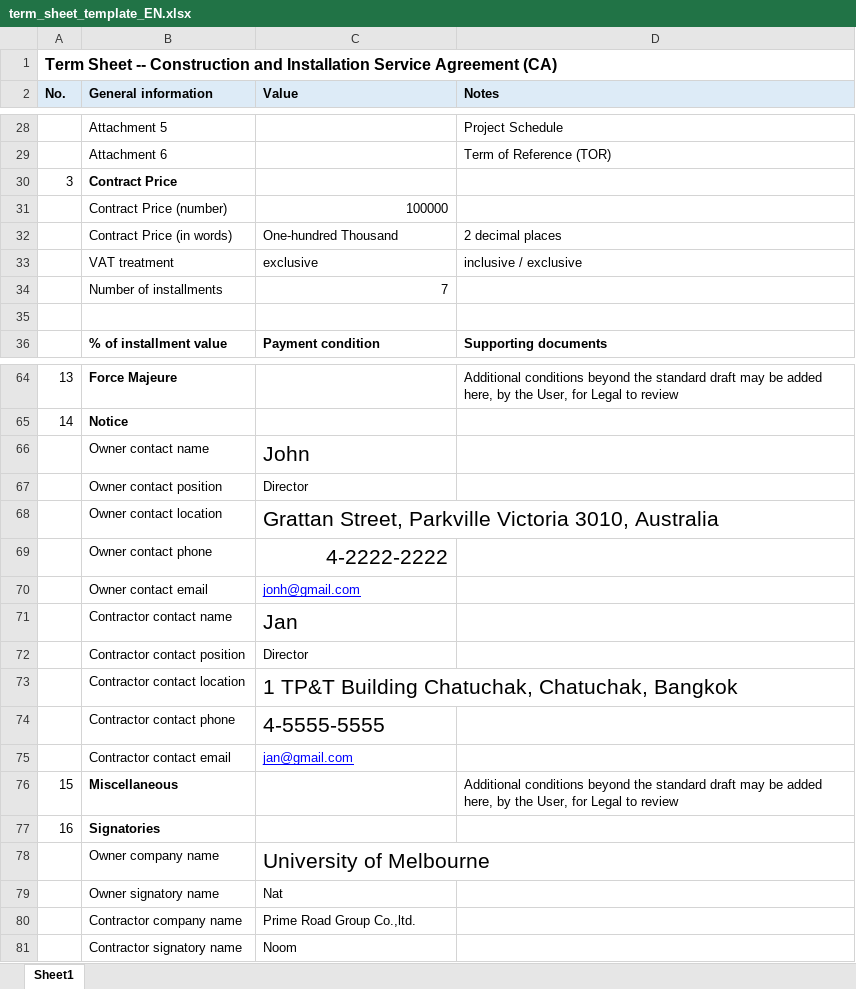
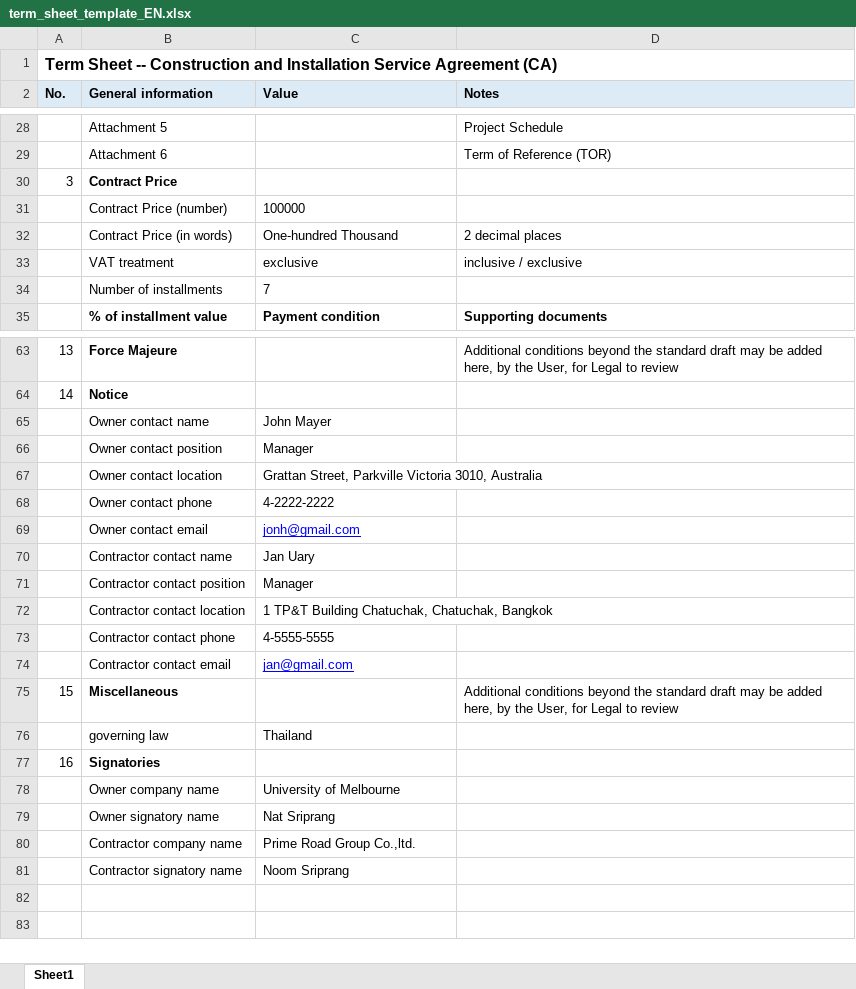
Before and after one commit to Natsriprang/Assignment-2, an Excel workbook: data/term_sheet_template_EN.xlsx, sheet Sheet1, drawn as a sheet; only a part is shown, gaps mark what is left out; values as stored, in another font and other column widths than the file's, no borders; removed rows and columns are numbered as before the commit, all else as after; the diff covers the shown part only; the diff names each change by its address in the sheet, - before the commit and + after, or states it on an @@ line.

Commit message:
update excel ts

```diff
--- a/data/term_sheet_template_EN.xlsx (sheet Sheet1)
+++ b/data/term_sheet_template_EN.xlsx (sheet Sheet1)
-C31 alignment: right
+C31 alignment: left
-C34 alignment: right
+C34 alignment: left
-row 35: (empty)
-C65 (Value): John
+C65 (Value): John Mayer
@@ C65 text size: smaller @@
-C66 (Value): Director
+C66 (Value): Manager
@@ C67:C68 text size: smaller @@
-C68 alignment: right
+C68 alignment: left
-C70 (Value): Jan
+C70 (Value): Jan Uary
@@ C70 text size: smaller @@
-C71 (Value): Director
+C71 (Value): Manager
@@ C72:C73 text size: smaller @@
+row 76:  | governing law | Thailand
@@ C78 text size: smaller @@
-C79 (Value): Nat
+C79 (Value): Nat Sriprang
-C81 (Value): Noom
+C81 (Value): Noom Sriprang
```
Also changed, not shown: 3 edited cells and cell formats elsewhere in this sheet.
